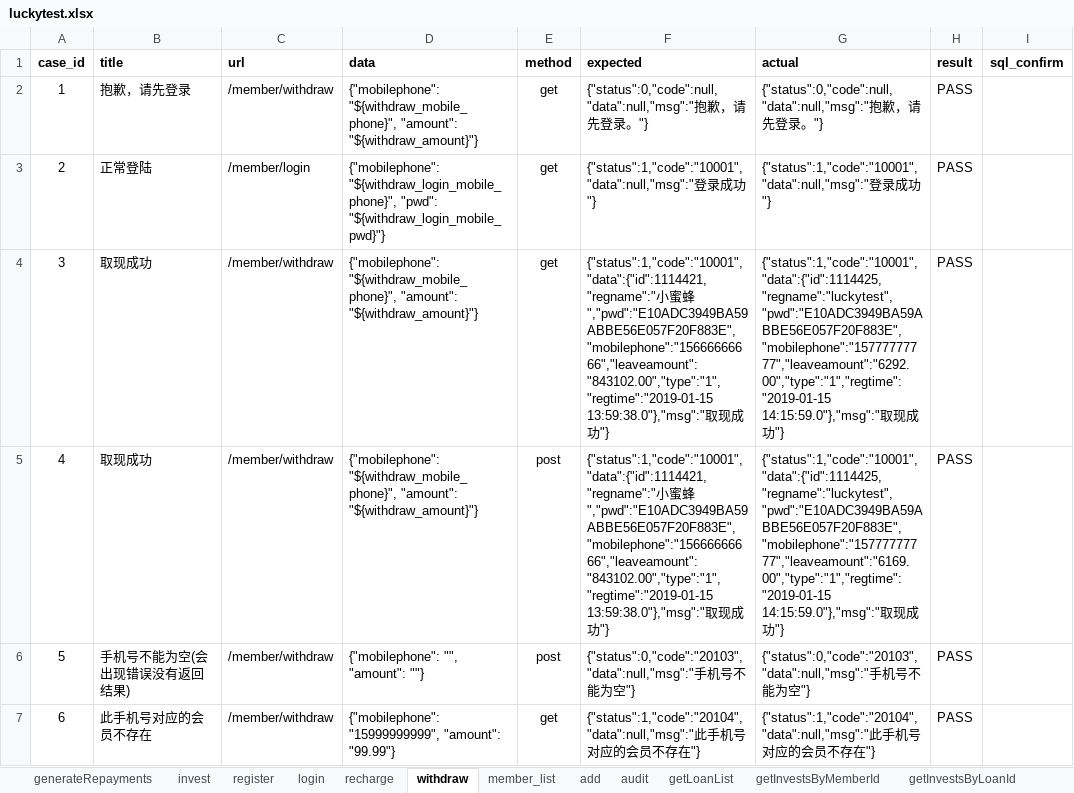
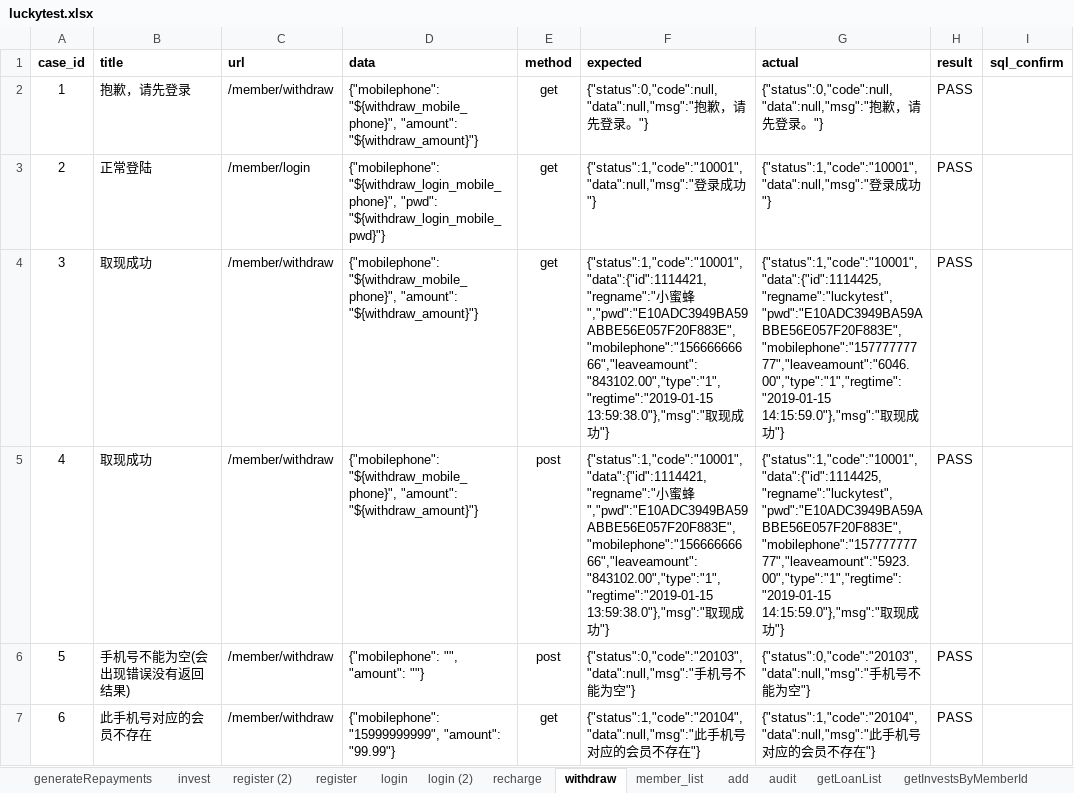
Before and after one commit to adou12138/python13-api-test, an Excel workbook: datas/luckytest.xlsx, sheet withdraw, drawn as a sheet; only a part is shown; values as stored, in another font and other column widths than the file's, no borders; the diff names each change by its address in the sheet, - before the commit and + after, or states it on an @@ line.

```diff
--- a/datas/luckytest.xlsx (sheet withdraw)
+++ b/datas/luckytest.xlsx (sheet withdraw)
+sheet tab: register (2)
+sheet tab: login (2)
-G4 (actual): {"status":1,"code":"10001","data":{"id":1114425,"regname":"luckytest","pwd":"E10ADC3949BA59ABBE56E057F20F883E","mobilephone":"15777777777","leaveamount":"6292.00","type":"1","regtime":"2019-01-15 14:15:59.0"},"msg":"取…
+G4 (actual): {"status":1,"code":"10001","data":{"id":1114425,"regname":"luckytest","pwd":"E10ADC3949BA59ABBE56E057F20F883E","mobilephone":"15777777777","leaveamount":"6046.00","type":"1","regtime":"2019-01-15 14:15:59.0"},"msg":"取…
-G5 (actual): {"status":1,"code":"10001","data":{"id":1114425,"regname":"luckytest","pwd":"E10ADC3949BA59ABBE56E057F20F883E","mobilephone":"15777777777","leaveamount":"6169.00","type":"1","regtime":"2019-01-15 14:15:59.0"},"msg":"取…
+G5 (actual): {"status":1,"code":"10001","data":{"id":1114425,"regname":"luckytest","pwd":"E10ADC3949BA59ABBE56E057F20F883E","mobilephone":"15777777777","leaveamount":"5923.00","type":"1","regtime":"2019-01-15 14:15:59.0"},"msg":"取…
```
Also changed, not shown: sheet register, sheet login, sheet generateRepayments, sheet recharge, sheet member_list, sheet getFinanceLogList, 2 more sheets, 27 other files.
